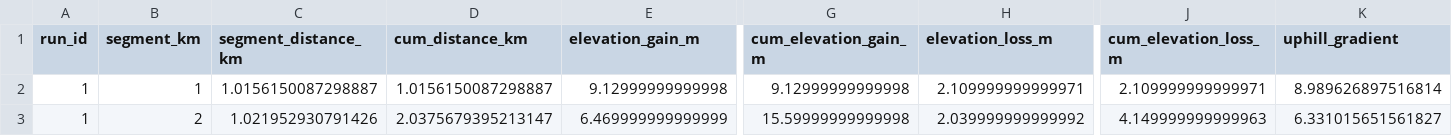
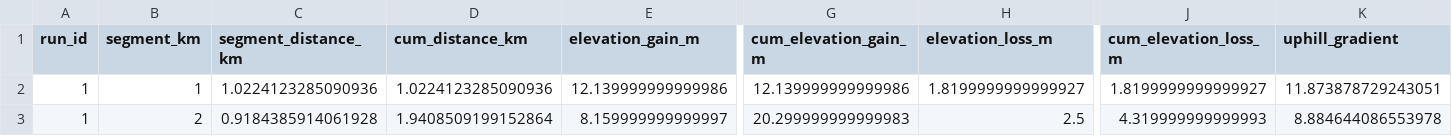
Before and after one commit to TristanBaines/running-pace-app, a CSV file: uploads/predicted_paces.csv, drawn as a sheet; only a part is shown, gaps mark what is left out; the diff covers the shown part only; the diff names each change by its address in the sheet, - before the commit and + after, or states it on an @@ line.

```diff
--- a/uploads/predicted_paces.csv
+++ b/uploads/predicted_paces.csv
-C2 (segment_distance_km): 1.0156150087298887
+C2 (segment_distance_km): 1.0224123285090936
-D2 (cum_distance_km): 1.0156150087298887
+D2 (cum_distance_km): 1.0224123285090936
-E2 (elevation_gain_m): 9.12999999999998
+E2 (elevation_gain_m): 12.139999999999986
-G2 (cum_elevation_gain_m): 9.12999999999998
+G2 (cum_elevation_gain_m): 12.139999999999986
-H2 (elevation_loss_m): 2.109999999999971
+H2 (elevation_loss_m): 1.8199999999999927
-J2 (cum_elevation_loss_m): 2.109999999999971
+J2 (cum_elevation_loss_m): 1.8199999999999927
-K2 (uphill_gradient): 8.989626897516814
+K2 (uphill_gradient): 11.873878729243051
-C3 (segment_distance_km): 1.021952930791426
+C3 (segment_distance_km): 0.9184385914061928
-D3 (cum_distance_km): 2.0375679395213147
+D3 (cum_distance_km): 1.9408509199152864
-E3 (elevation_gain_m): 6.469999999999999
+E3 (elevation_gain_m): 8.159999999999997
-G3 (cum_elevation_gain_m): 15.59999999999998
+G3 (cum_elevation_gain_m): 20.299999999999983
-H3 (elevation_loss_m): 2.039999999999992
+H3 (elevation_loss_m): 2.5
-J3 (cum_elevation_loss_m): 4.149999999999963
+J3 (cum_elevation_loss_m): 4.319999999999993
-K3 (uphill_gradient): 6.331015651561827
+K3 (uphill_gradient): 8.884644086553978
```
Also changed, not shown: 5 removed rows and 67 edited cells elsewhere in this file, uploads/Coached_Paces.csv, 12 other files.
